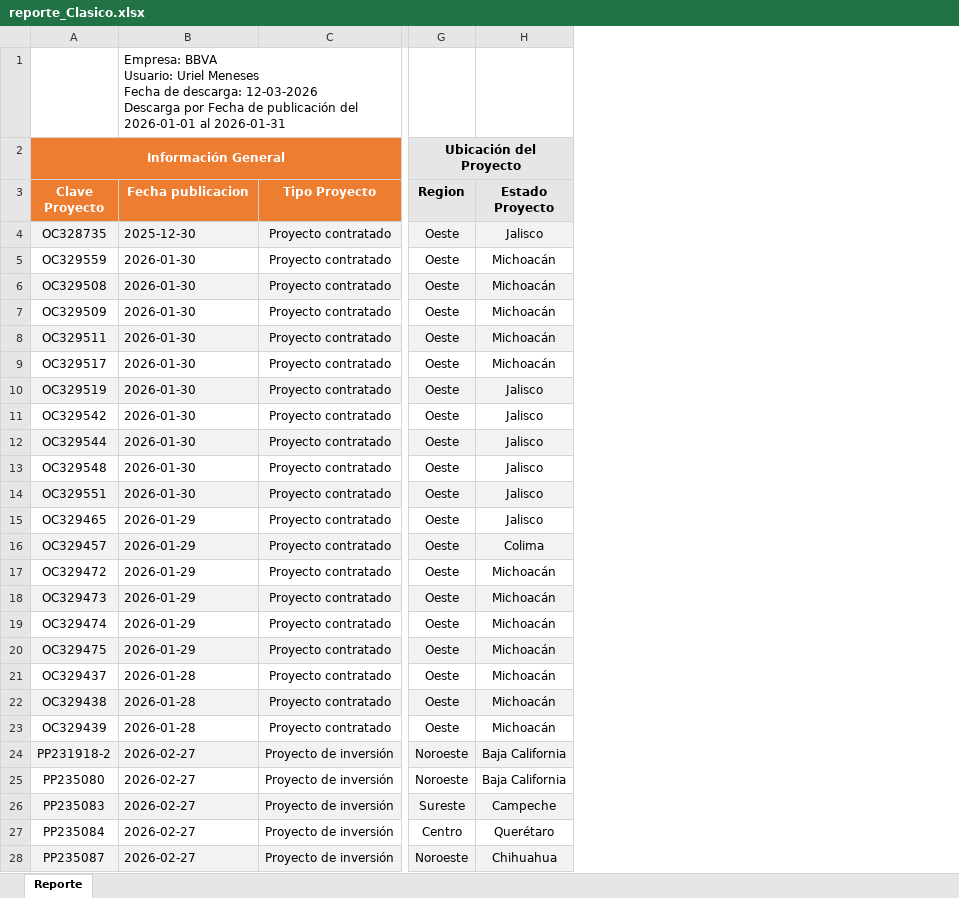
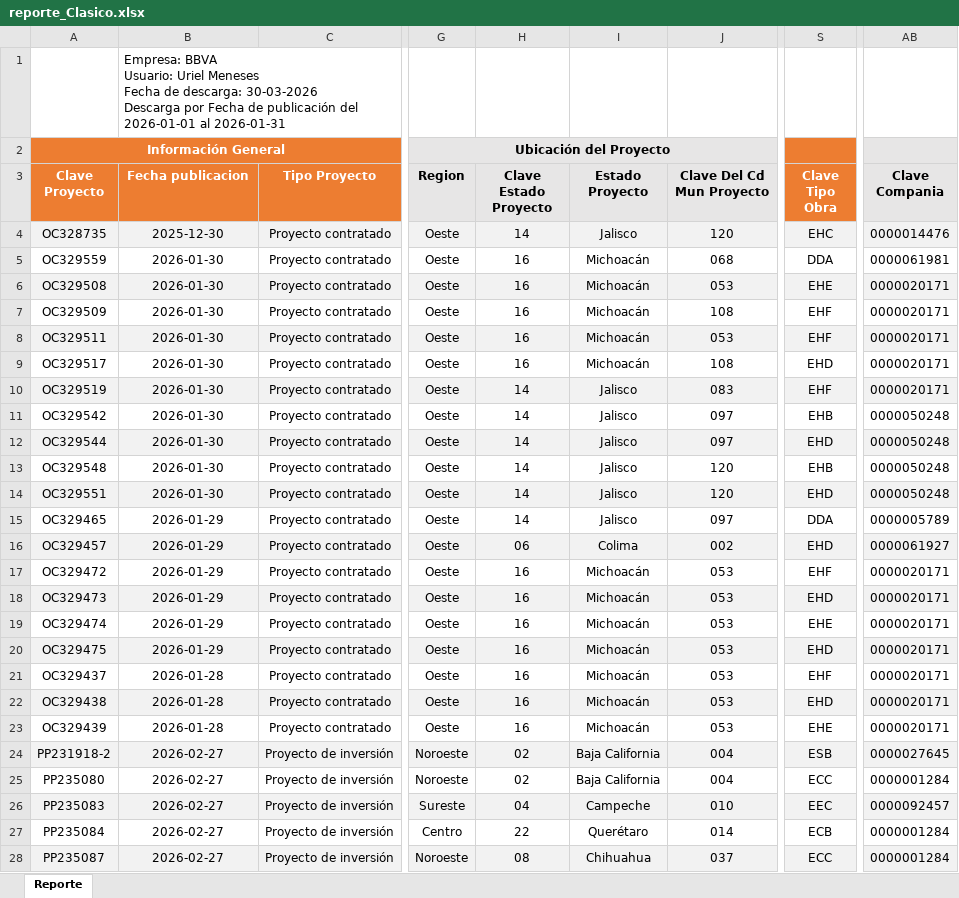
Before and after one commit to UrielMeneses849/BimsaETLV2, an Excel workbook: reporte_Clasico.xlsx, sheet Reporte, drawn as a sheet; only a part is shown, gaps mark what is left out; values as stored, in another font and other column widths than the file's, no borders; charts and pictures not drawn; ↵ is a line break in a cell; the diff covers the shown part only; the diff names each change by its address in the sheet, - before the commit and + after, or states it on an @@ line.

Commit message:
Quitando acentos y agregando estado para el facil apagado

```diff
--- a/reporte_Clasico.xlsx (sheet Reporte)
+++ b/reporte_Clasico.xlsx (sheet Reporte)
+column H (Clave Estado Proyecto), rows 4-28: 14 | 16 | 16 | 16 | 16 | 16 | 14 | 14 | 14 | 14 | 14 | 14 | 06 | 16 | 16 | 16 | 16 | 16 | 16 | 16 | 02 | 02 | 04 | 22 | 08
+column J (Clave Del Cd Mun Proyecto), rows 4-28: 120 | 068 | 053 | 108 | 053 | 108 | 083 | 097 | 097 | 120 | 120 | 097 | 002 | 053 | 053 | 053 | 053 | 053 | 053 | 053 | 004 | 004 | 010 | 014 | 037
+column S (Clave Tipo Obra), rows 4-28: EHC | DDA | EHE | EHF | EHF | EHD | EHF | EHB | EHD | EHB | EHD | DDA | EHD | EHF | EHD | EHE | EHD | EHF | EHD | EHE | ESB | ECC | EEC | ECB | ECC
+column AB (Clave Compania), rows 4-28: 0000014476 | 0000061981 | 0000020171 | 0000020171 | 0000020171 | 0000020171 | 0000020171 | 0000050248 | 0000050248 | 0000050248 | 0000050248 | 0000005789 | 0000061927 | 0000020171 | 0000020171 | 0000020171 | 0000020171 | 0000020171 | 0000020171 | 0000020171 | 0000027645 | 0000001284 | 0000092457 | 0000001284 | 0000001284
-B1 (Fecha publicacion): …de descarga: 12-03-2026 ↵ Descarga por…
+B1 (Fecha publicacion): …de descarga: 30-03-2026 ↵ Descarga por…
-B4:B28 alignment: left
+B4:B28 alignment: center
```
Also changed, not shown: cell formats elsewhere in this sheet, 1 other file.
